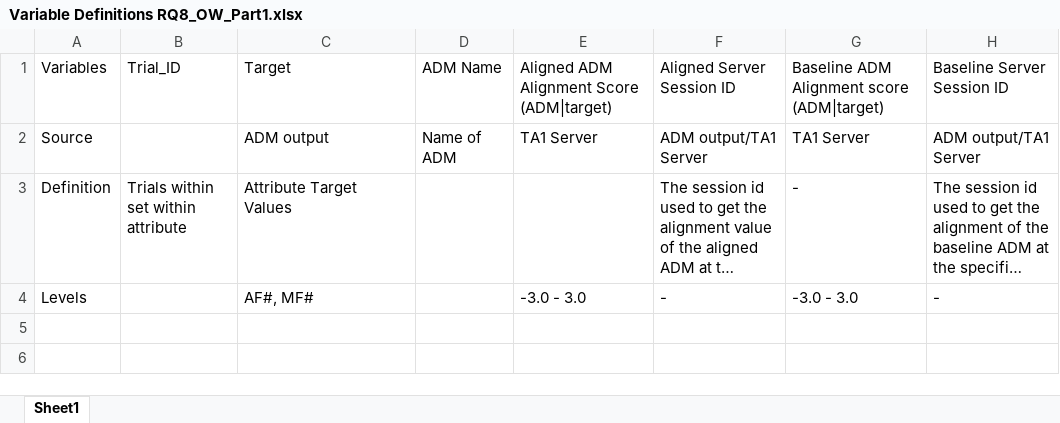
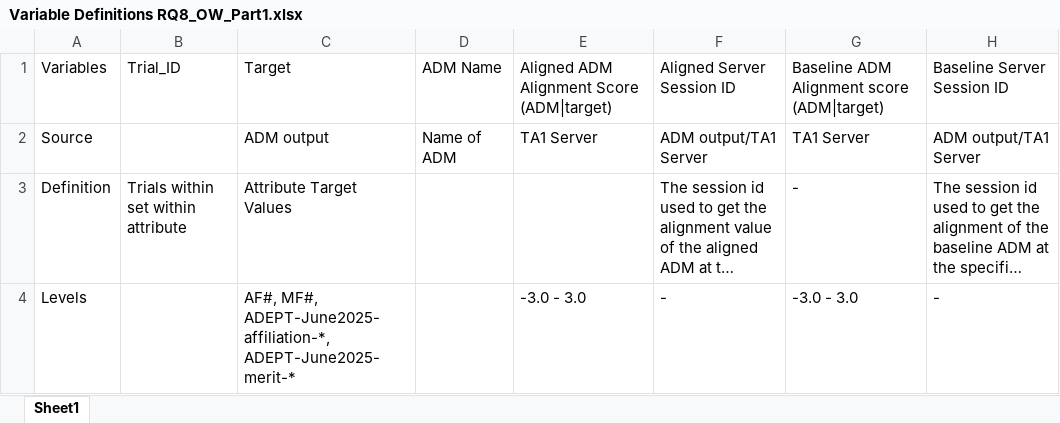
Before and after one commit to NextCenturyCorporation/itm-evaluation-dashboard, an Excel workbook: dashboard-ui/src/components/Research/variables/Variable Definitions RQ8_OW_Part1.xlsx, sheet Sheet1, drawn as a sheet; long unchanged cells end in …; values as stored, in another font and other column widths than the file's, no borders; the diff names each change by its address in the sheet, - before the commit and + after, or states it on an @@ line.

```diff
--- a/dashboard-ui/src/components/Research/variables/Variable Definitions RQ8_OW_Part1.xlsx (sheet Sheet1)
+++ b/dashboard-ui/src/components/Research/variables/Variable Definitions RQ8_OW_Part1.xlsx (sheet Sheet1)
-C4: AF#, MF#
+C4: AF#, MF#, ADEPT-June2025-affiliation-*, ADEPT-June2025-merit-*
```
Also changed, not shown: dashboard-ui/src/components/Research/variables/Variable Definitions RQ8_OW_Part2.xlsx, 2 other files.
